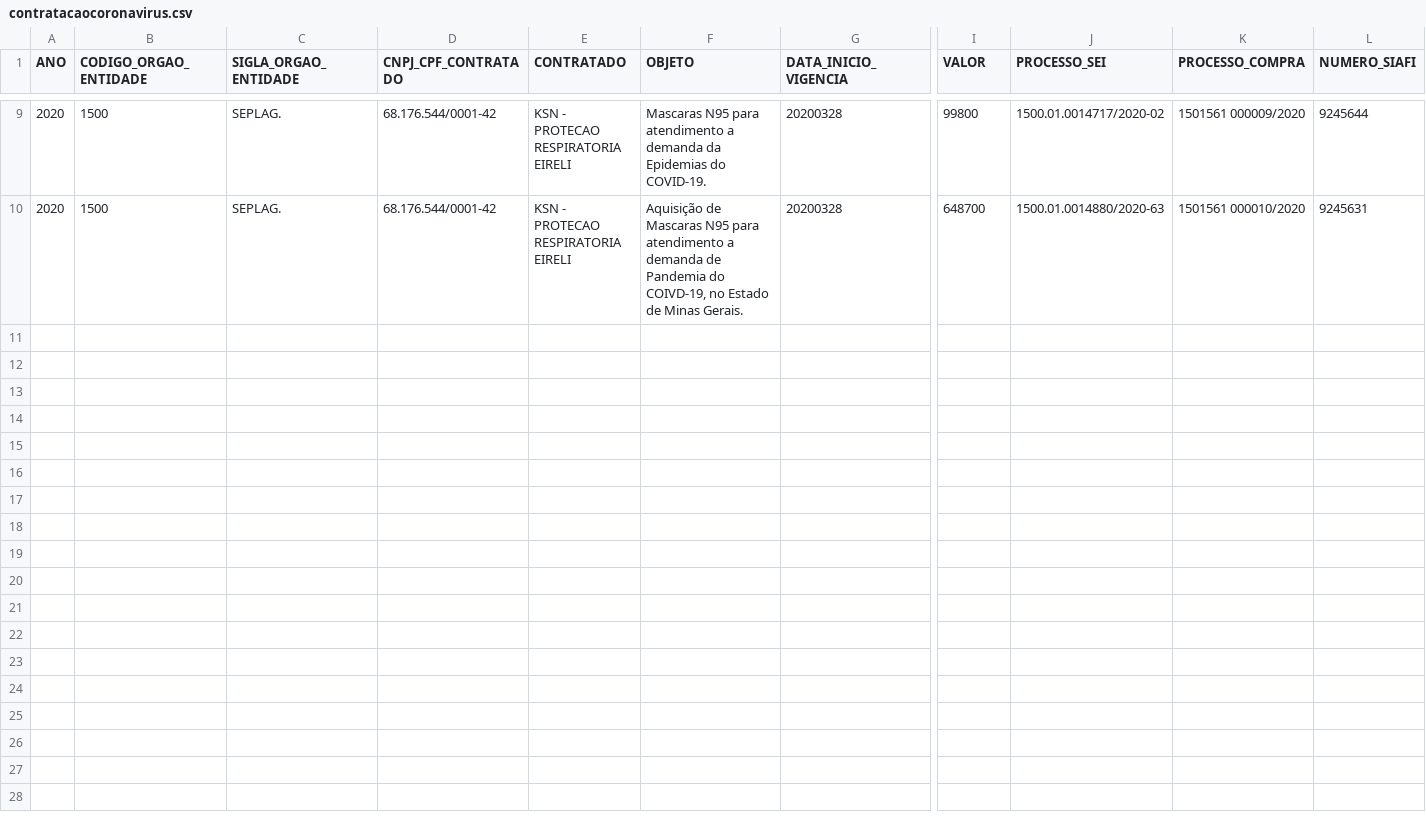
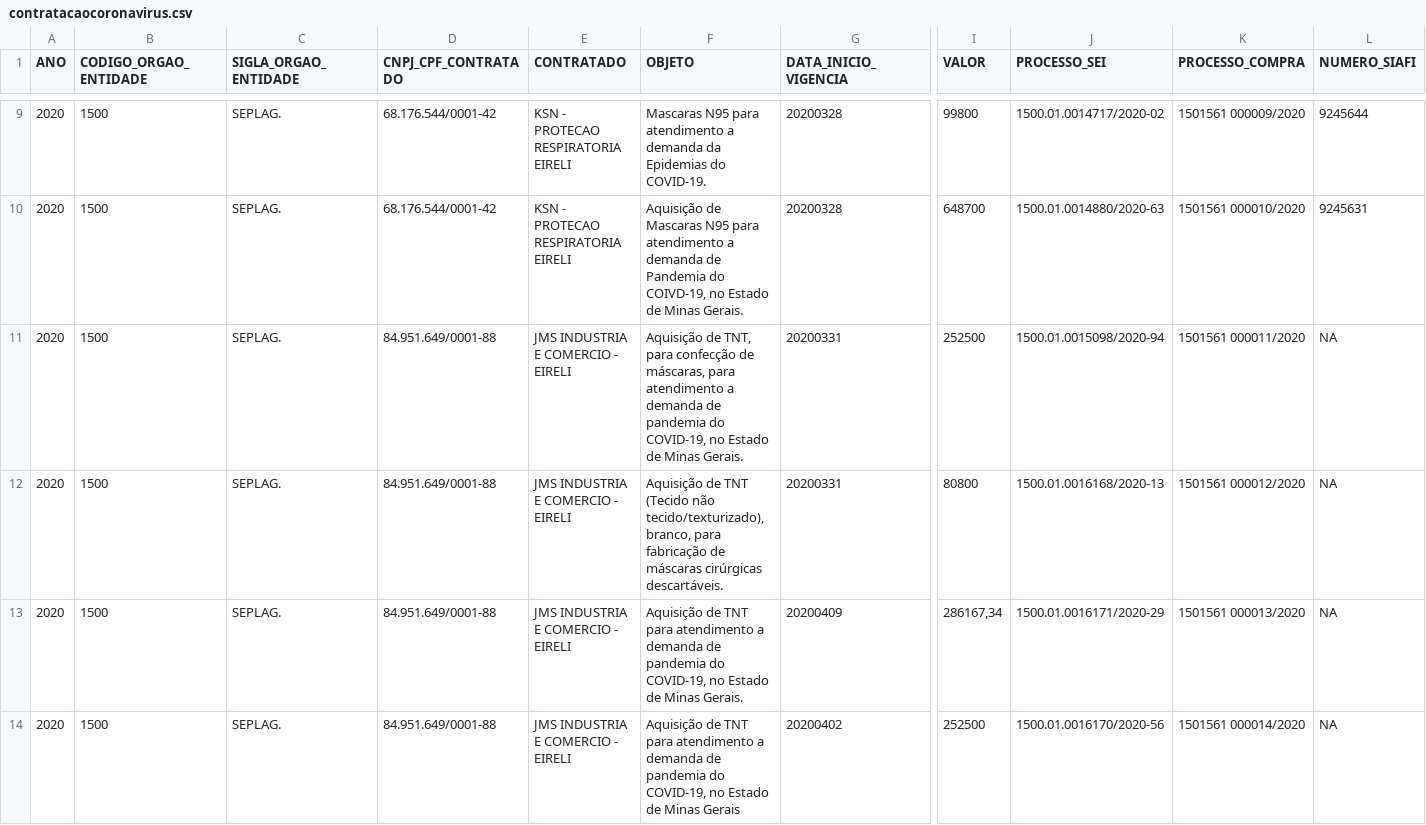
Before and after one commit to transparencia-mg/inventario-de-dados, a CSV file: contratacoes-covid19/contratacaocoronavirus.csv, drawn as a sheet; only a part is shown, gaps mark what is left out; rows hold the shown columns only; the diff names each change by its address in the sheet, - before the commit and + after, or states it on an @@ line.

Commit message:
Acrescenta processos da SEPLAG - aquisição de tecido

```diff
--- a/contratacoes-covid19/contratacaocoronavirus.csv
+++ b/contratacoes-covid19/contratacaocoronavirus.csv
+row 11: 2020 | 1500 | SEPLAG. | 84.951.649/0001-88 | JMS INDUSTRIA E COMERCIO - EIRELI | Aquisição de TNT, para confecção de máscaras, para atendimento a demanda de pandemia do COVID-19, no Estado de Minas Gerais. | 20200331 | 252500 | 1500.01.0015098/2020-94 | 1501561 000011/2020 | NA
+row 12: 2020 | 1500 | SEPLAG. | 84.951.649/0001-88 | JMS INDUSTRIA E COMERCIO - EIRELI | Aquisição de TNT (Tecido não tecido/texturizado), branco, para fabricação de máscaras cirúrgicas descartáveis. | 20200331 | 80800 | 1500.01.0016168/2020-13 | 1501561 000012/2020 | NA
+row 13: 2020 | 1500 | SEPLAG. | 84.951.649/0001-88 | JMS INDUSTRIA E COMERCIO - EIRELI | Aquisição de TNT para atendimento a demanda de pandemia do COVID-19, no Estado de Minas Gerais. | 20200409 | 286167,34 | 1500.01.0016171/2020-29 | 1501561 000013/2020 | NA
+row 14: 2020 | 1500 | SEPLAG. | 84.951.649/0001-88 | JMS INDUSTRIA E COMERCIO - EIRELI | Aquisição de TNT para atendimento a demanda de pandemia do COVID-19, no Estado de Minas Gerais | 20200402 | 252500 | 1500.01.0016170/2020-56 | 1501561 000014/2020 | NA
```
Also changed, not shown: contratacoes-covid19/contratacaocoronavirus-evidencias.csv.
